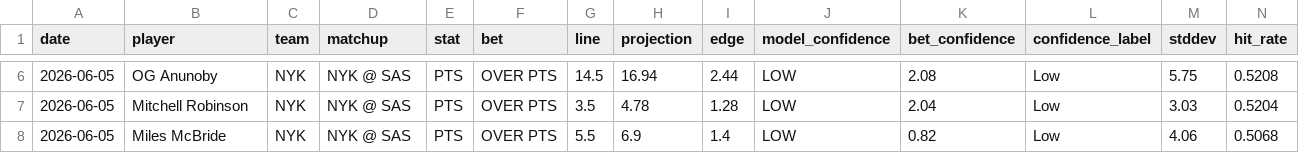
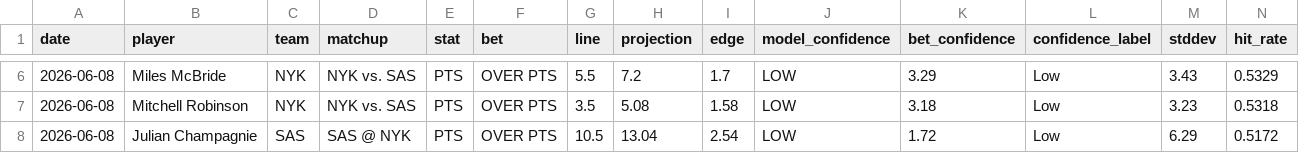
Before and after one commit to syocum9422-blip/edgeranked-site, a CSV file: Best_Bets/graded_bets.csv, drawn as a sheet; only a part is shown, gaps mark what is left out; removed rows and columns are numbered as before the commit, all else as after; rows hold the shown columns only; the diff covers the shown part only; the diff names each change by its address in the sheet, - before the commit and + after, or states it on an @@ line.

```diff
--- a/Best_Bets/graded_bets.csv
+++ b/Best_Bets/graded_bets.csv
-A6:A7 (date): 2026-06-05
+A6:A7 (date): 2026-06-08
-B6 (player): OG Anunoby
+B6 (player): Miles McBride
-D6:D7 (matchup): NYK @ SAS
+D6:D7 (matchup): NYK vs. SAS
-G6 (line): 14.5
+G6 (line): 5.5
-H6 (projection): 16.94
+H6 (projection): 7.2
-I6 (edge): 2.44
+I6 (edge): 1.7
-K6 (bet_confidence): 2.08
+K6 (bet_confidence): 3.29
-M6 (stddev): 5.75
+M6 (stddev): 3.43
-N6 (hit_rate): 0.5208
+N6 (hit_rate): 0.5329
-H7 (projection): 4.78
+H7 (projection): 5.08
-I7 (edge): 1.28
+I7 (edge): 1.58
-K7 (bet_confidence): 2.04
+K7 (bet_confidence): 3.18
-M7 (stddev): 3.03
+M7 (stddev): 3.23
-N7 (hit_rate): 0.5204
+N7 (hit_rate): 0.5318
-row 8: 2026-06-05 | Miles McBride | NYK | NYK @ SAS | PTS | OVER PTS | 5.5 | 6.9 | 1.4 | LOW | 0.82 | Low | 4.06 | 0.5068
+row 8: 2026-06-08 | Julian Champagnie | SAS | SAS @ NYK | PTS | OVER PTS | 10.5 | 13.04 | 2.54 | LOW | 1.72 | Low | 6.29 | 0.5172
```
Also changed, not shown: 30 edited cells elsewhere in this file, Best_Bets/match_audit_today.csv, Best_Bets/nba_best_bets_today.csv, 6 other files.
